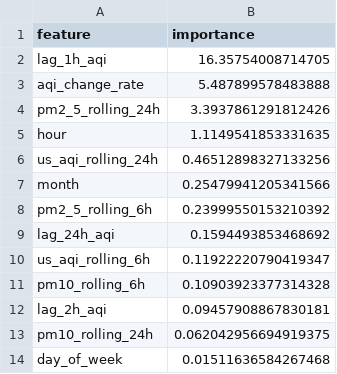
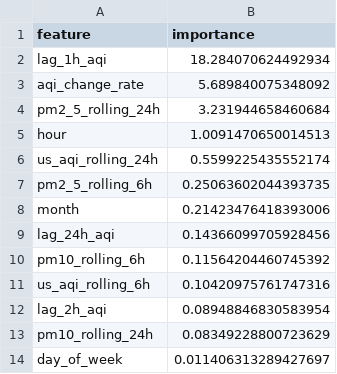
Before and after one commit to ahmed-121174/HazaraAQI_10Pearls, a CSV file: models/shap_importance.csv, drawn as a sheet.

```diff
--- a/models/shap_importance.csv
+++ b/models/shap_importance.csv
@@ -1,14 +1,14 @@
 feature,importance
-lag_1h_aqi,16.35754008714705
-aqi_change_rate,5.487899578483888
-pm2_5_rolling_24h,3.3937861291812426
-hour,1.1149541853331635
-us_aqi_rolling_24h,0.46512898327133256
-month,0.25479941205341566
-pm2_5_rolling_6h,0.23999550153210392
-lag_24h_aqi,0.1594493853468692
-us_aqi_rolling_6h,0.11922220790419347
-pm10_rolling_6h,0.10903923377314328
-lag_2h_aqi,0.09457908867830181
-pm10_rolling_24h,0.062042956694919375
-day_of_week,0.01511636584267468
+lag_1h_aqi,18.284070624492934
+aqi_change_rate,5.689840075348092
+pm2_5_rolling_24h,3.231944658460684
+hour,1.0091470650014513
+us_aqi_rolling_24h,0.5599225435552174
+pm2_5_rolling_6h,0.25063602044393735
+month,0.21423476418393006
+lag_24h_aqi,0.14366099705928456
+pm10_rolling_6h,0.11564204460745392
+us_aqi_rolling_6h,0.10420975761747316
+lag_2h_aqi,0.08948846830583954
+pm10_rolling_24h,0.08349228800723629
+day_of_week,0.011406313289427697
```
Also changed, not shown: models/training_results.csv, 4 other files.
